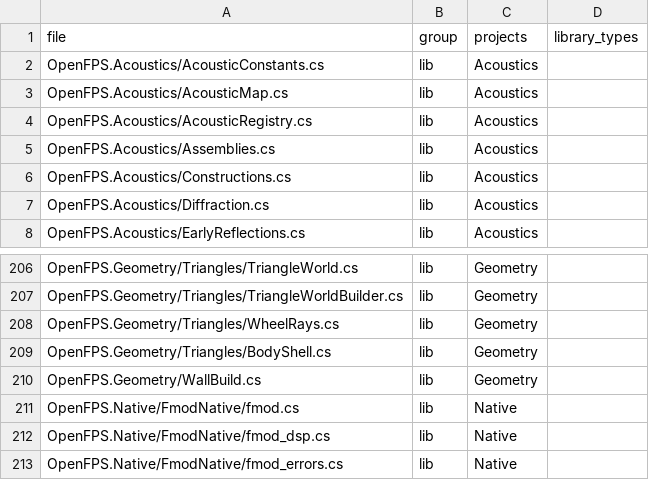
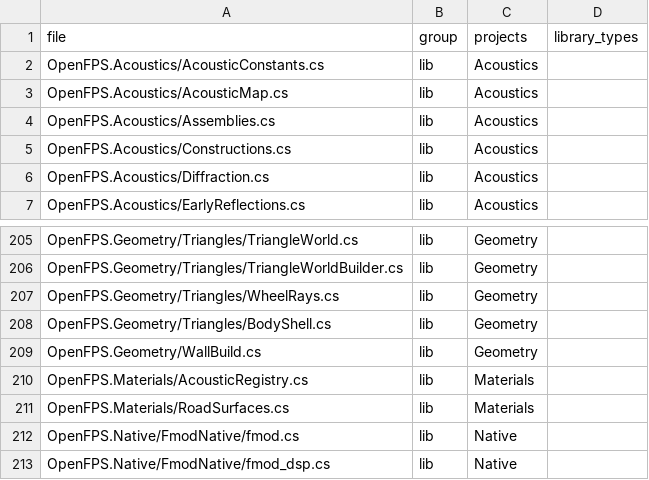
Before and after one commit to churst90/open-fps, a TSV file: OpenFPS.Tests/LibraryBoundary/files.tsv, drawn as a sheet; only a part is shown, gaps mark what is left out; the shorter side is filled out with more unchanged rows.

```diff
--- a/OpenFPS.Tests/LibraryBoundary/files.tsv
+++ b/OpenFPS.Tests/LibraryBoundary/files.tsv
@@ -3,3 +3,2 @@ OpenFPS.Acoustics/AcousticConstants.cs	lib	Acoustics
 OpenFPS.Acoustics/AcousticMap.cs	lib	Acoustics	
-OpenFPS.Acoustics/AcousticRegistry.cs	lib	Acoustics	
 OpenFPS.Acoustics/Assemblies.cs	lib	Acoustics	
@@ -210,2 +209,4 @@ OpenFPS.Geometry/Triangles/BodyShell.cs	lib	Geometry
 OpenFPS.Geometry/WallBuild.cs	lib	Geometry	
+OpenFPS.Materials/AcousticRegistry.cs	lib	Materials	
+OpenFPS.Materials/RoadSurfaces.cs	lib	Materials	
 OpenFPS.Native/FmodNative/fmod.cs	lib	Native	
```
Also changed, not shown: OpenFPS.Tests/EnginePackages/files.tsv, OpenFPS.Tests/EnginePackages/types.tsv, 16 other files.
